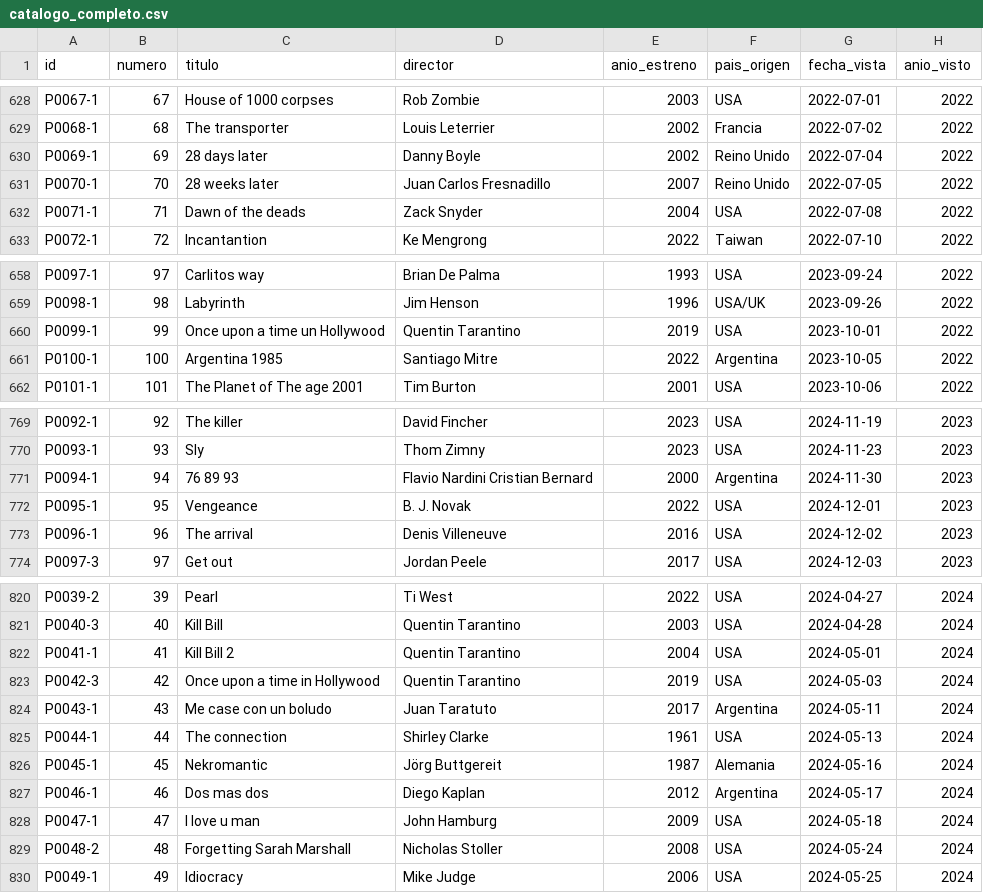
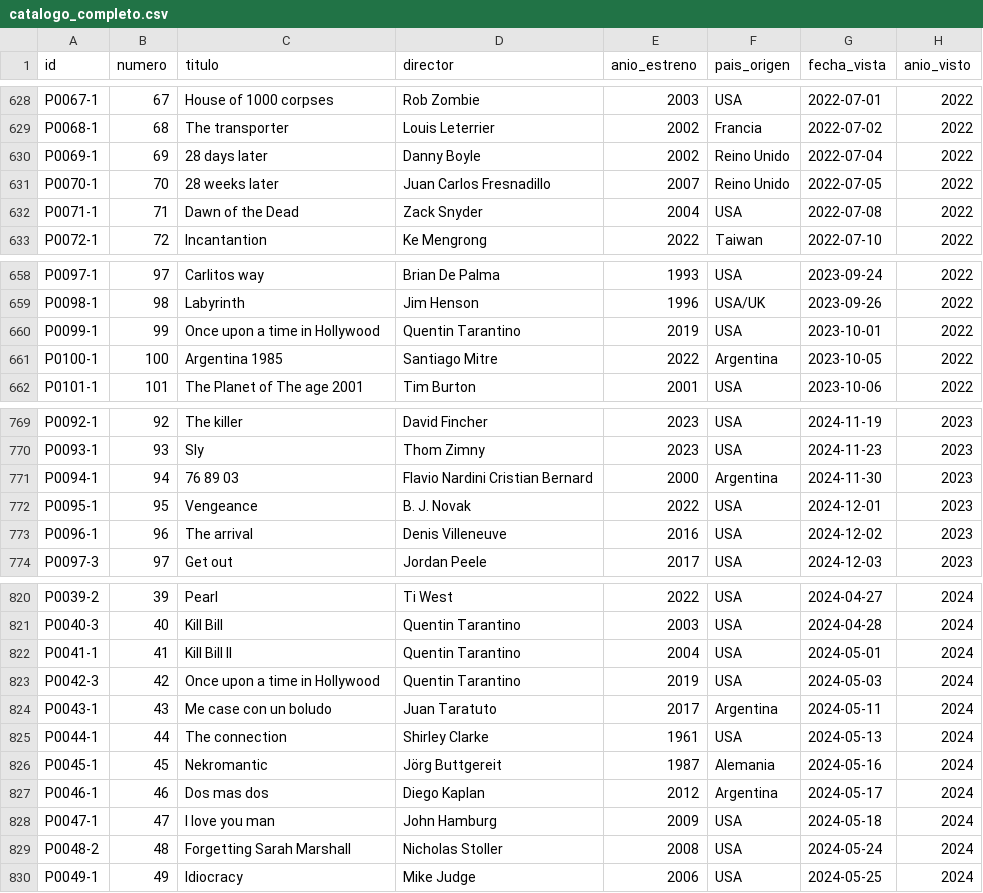
Before and after one commit to Arturogrottoli/IA-Automation-Movies, a CSV file: cerebro/catalogo_completo.csv, drawn as a sheet; only a part is shown, gaps mark what is left out; the diff covers the shown part only; the diff names each change by its address in the sheet, - before the commit and + after, or states it on an @@ line.

```diff
--- a/cerebro/catalogo_completo.csv
+++ b/cerebro/catalogo_completo.csv
-C632 (titulo): Dawn of the deads
+C632 (titulo): Dawn of the Dead
-C660 (titulo): Once upon a time un Hollywood
+C660 (titulo): Once upon a time in Hollywood
-C771 (titulo): 76 89 93
+C771 (titulo): 76 89 03
-C822 (titulo): Kill Bill 2
+C822 (titulo): Kill Bill II
-C828 (titulo): I love u man
+C828 (titulo): I love you man
```
Also changed, not shown: 1 added row and 8 edited cells elsewhere in this file, 3 other files.
